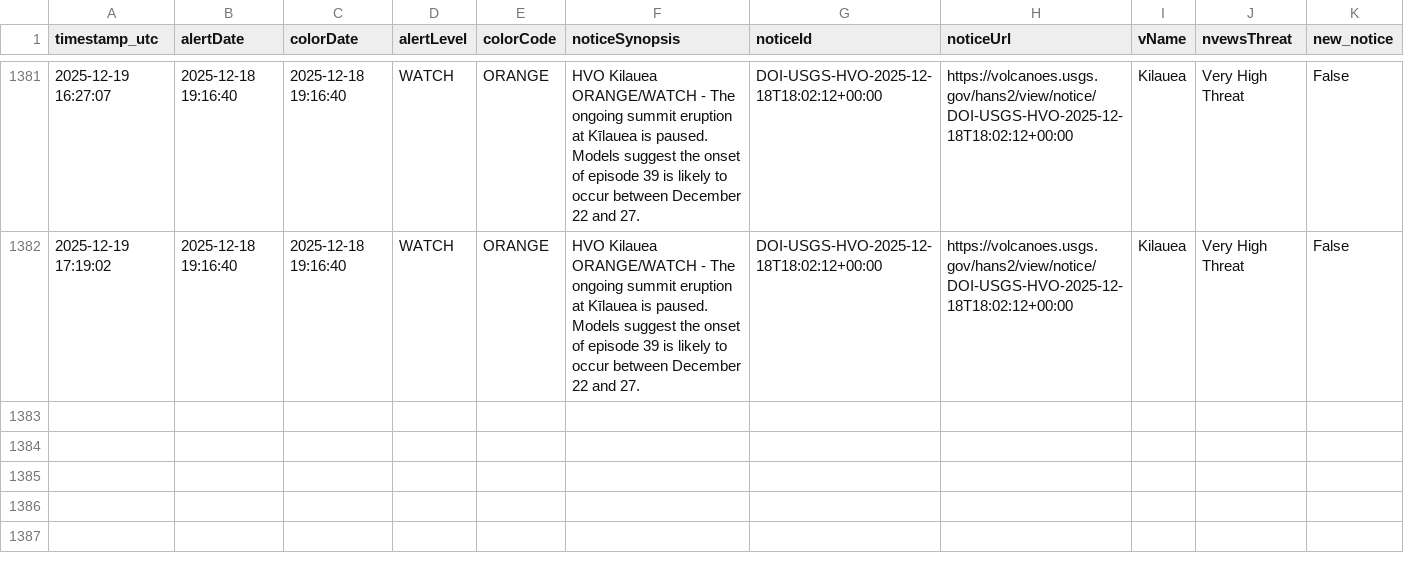
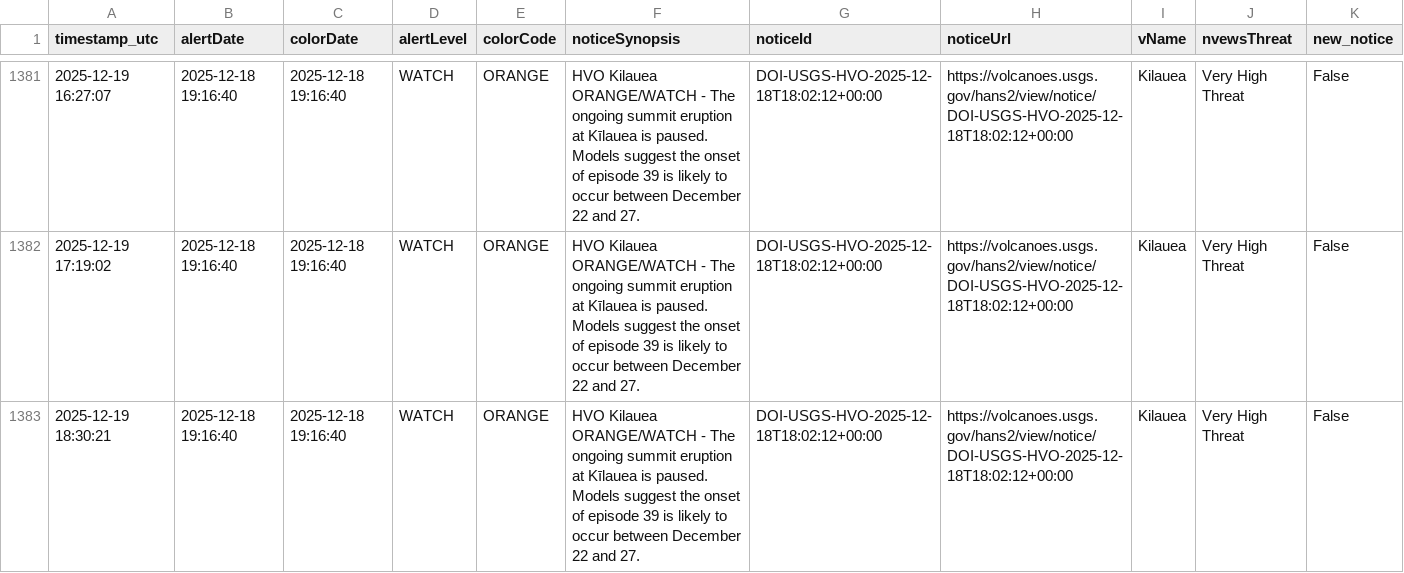
Before and after one commit to boncz/hawaii-airquality-forecasting, a CSV file: data/raw/hvo/hvo_status.csv, drawn as a sheet; only a part is shown, gaps mark what is left out; the diff names each change by its address in the sheet, - before the commit and + after, or states it on an @@ line.

```diff
--- a/data/raw/hvo/hvo_status.csv
+++ b/data/raw/hvo/hvo_status.csv
+row 1383: 2025-12-19 18:30:21 | 2025-12-18 19:16:40 | 2025-12-18 19:16:40 | WATCH | ORANGE | HVO Kilauea ORANGE/WATCH - The ongoing summit eruption at Kīlauea is paused. Models suggest the onset of episode 39 is likely to occur between December 22 and 27. | DOI-USGS-HVO-2025-12-18T18:02:12+00:00 | https://volcanoes.usgs.gov/hans2/view/notice/DOI-USGS-HVO-2025-12-18T18:02:12+00:00 | Kilauea | Very High Threat | False
```
